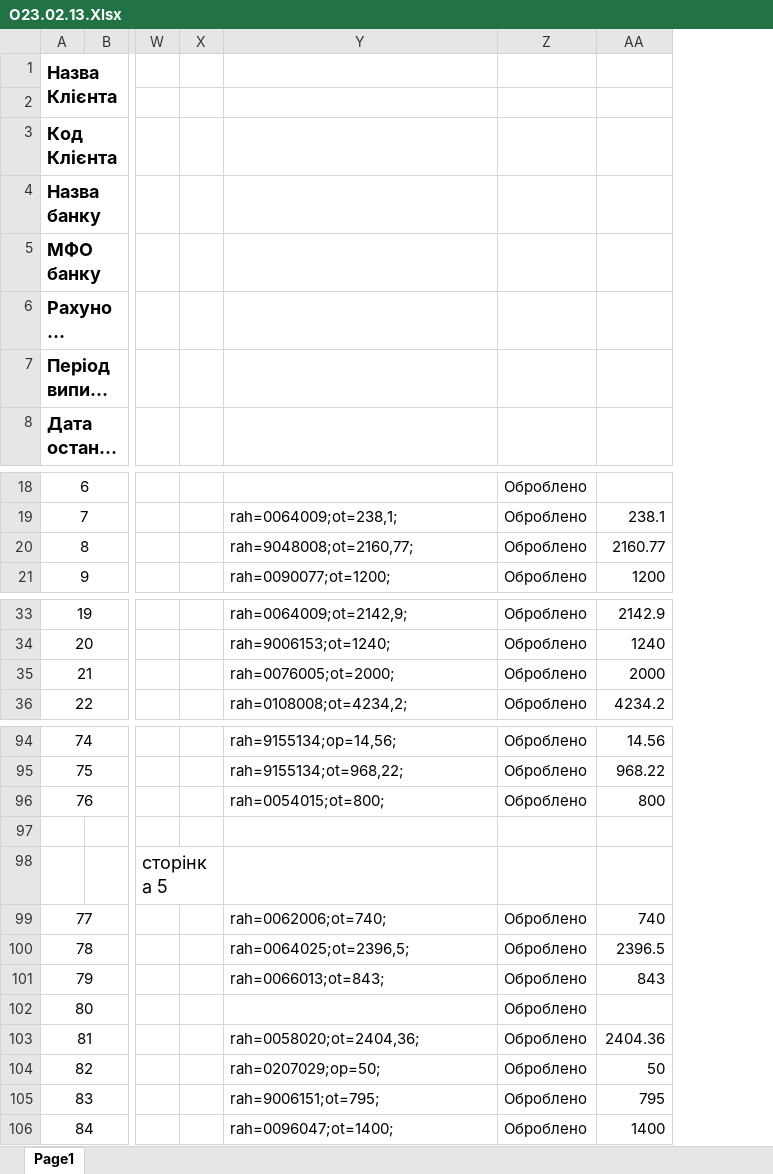
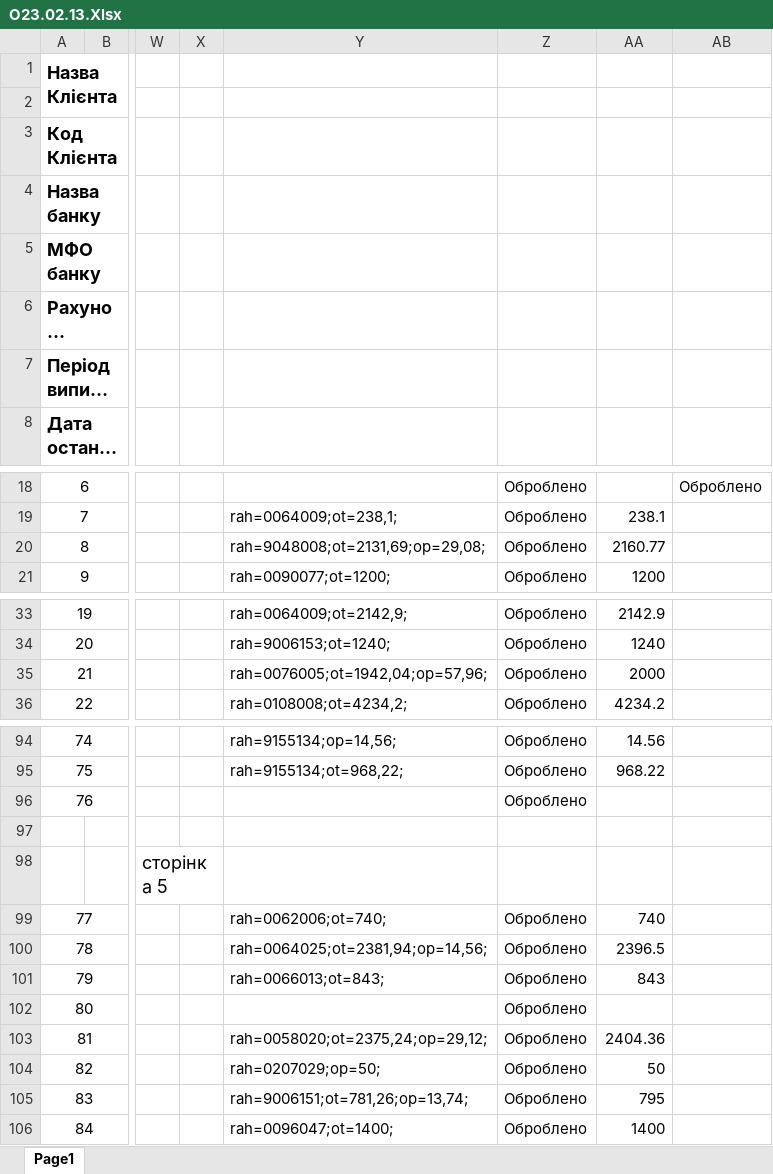
Before and after one commit to Anatoliy111/dolg, an Excel workbook: 1/О23.02.13.Xlsx, sheet Page1, drawn as a sheet; only a part is shown, gaps mark what is left out; long unchanged cells end in …; values as stored, in another font and other column widths than the file's, no borders; charts and pictures not drawn; the diff covers the shown part only; the diff names each change by its address in the sheet, - before the commit and + after, or states it on an @@ line.

```diff
--- a/1/О23.02.13.Xlsx (sheet Page1)
+++ b/1/О23.02.13.Xlsx (sheet Page1)
+column AB, row 18: Оброблено
-Y20: rah=9048008;ot=2160,77;
+Y20: rah=9048008;ot=2131,69;op=29,08;
-Y35: rah=0076005;ot=2000;
+Y35: rah=0076005;ot=1942,04;op=57,96;
-Y96: rah=0054015;ot=800;
+Y96: (empty)
-AA96: 800
+AA96: (empty)
-Y100: rah=0064025;ot=2396,5;
+Y100: rah=0064025;ot=2381,94;op=14,56;
-Y103: rah=0058020;ot=2404,36;
+Y103: rah=0058020;ot=2375,24;op=29,12;
-Y105: rah=9006151;ot=795;
+Y105: rah=9006151;ot=781,26;op=13,74;
```
Also changed, not shown: 16 edited cells elsewhere in this sheet, 1/О23.02.17.Xlsx, 6 other files.
